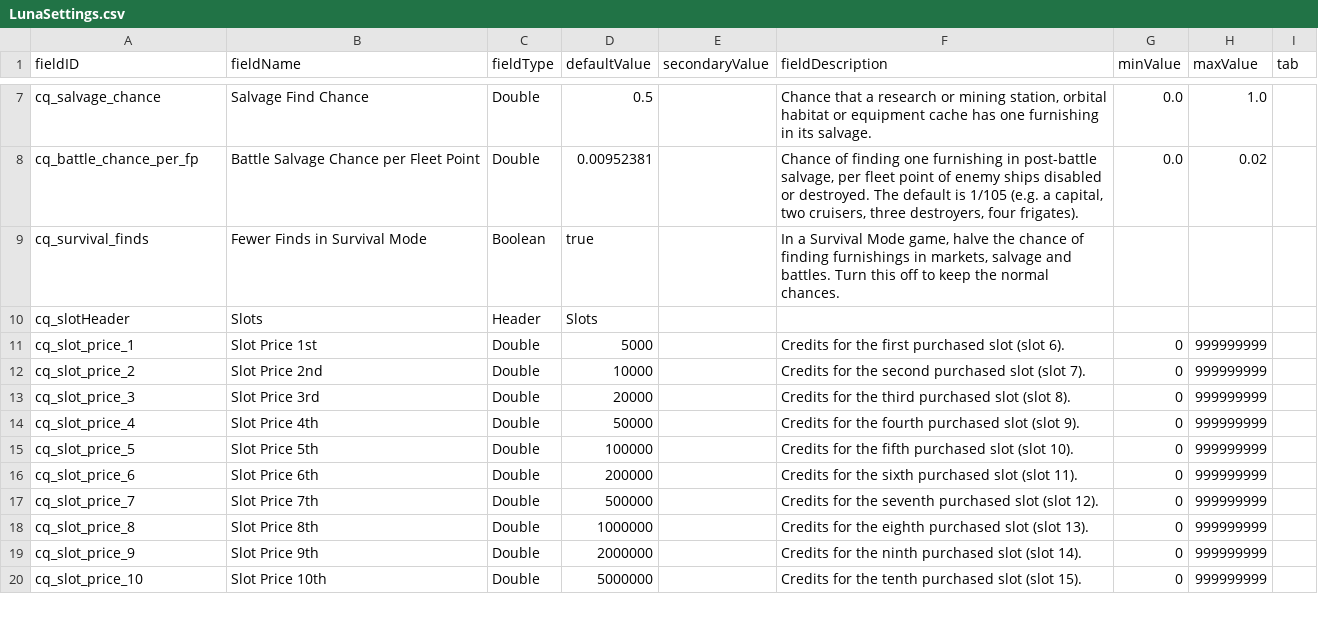
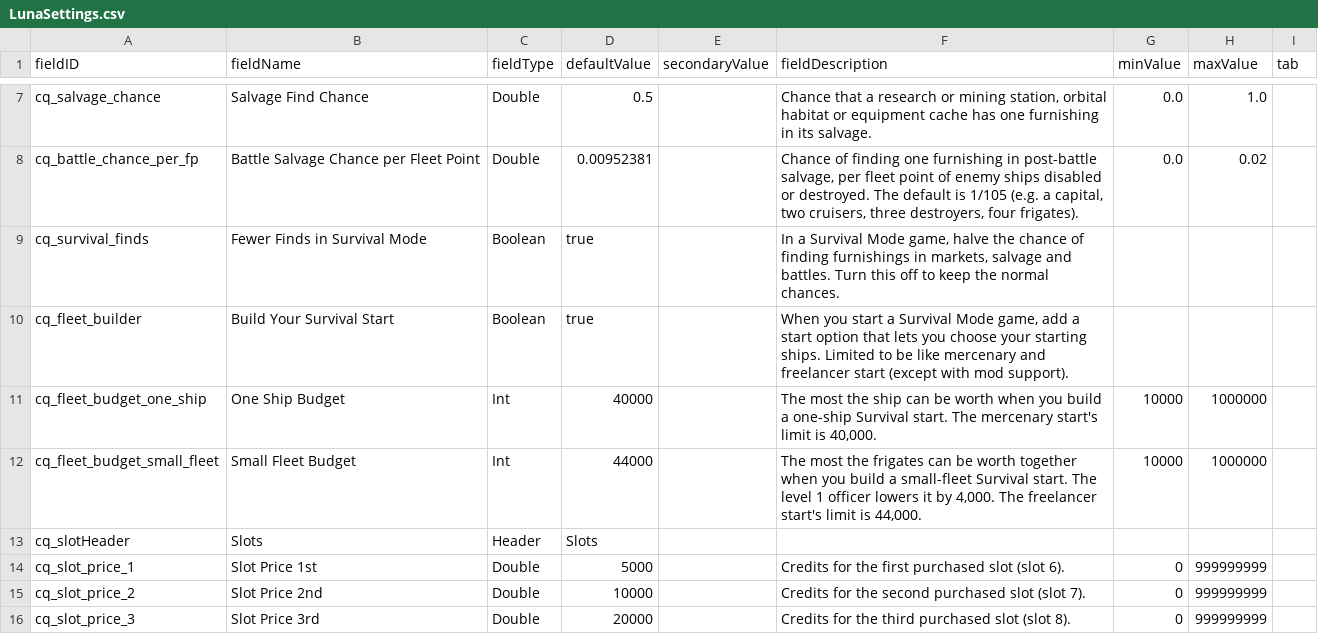
Before and after one commit to mamick2006/captains-quarters, a CSV file: data/config/LunaSettings.csv, drawn as a sheet; only a part is shown, gaps mark what is left out; the shorter side is filled out with more unchanged rows; the diff names each change by its address in the sheet, - before the commit and + after, or states it on an @@ line.

```diff
--- a/data/config/LunaSettings.csv
+++ b/data/config/LunaSettings.csv
+row 10: cq_fleet_builder | Build Your Survival Start | Boolean | true |  | When you start a Survival Mode game, add a start option that lets you choose your starting ships. Limited to be like mercenary and freelancer start (except with mod support).
+row 11: cq_fleet_budget_one_ship | One Ship Budget | Int | 40000 |  | The most the ship can be worth when you build a one-ship Survival start. The mercenary start's limit is 40,000. | 10000 | 1000000
+row 12: cq_fleet_budget_small_fleet | Small Fleet Budget | Int | 44000 |  | The most the frigates can be worth together when you build a small-fleet Survival start. The level 1 officer lowers it by 4,000. The freelancer start's limit is 44,000. | 10000 | 1000000
```
Also changed, not shown: 21 other files.
